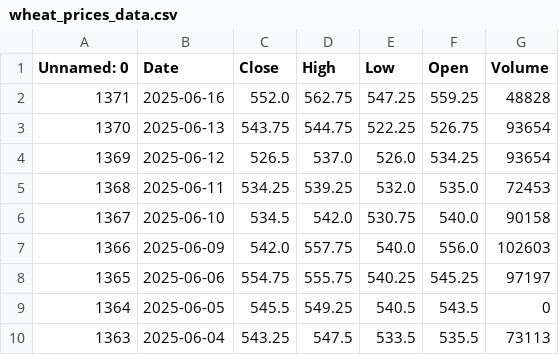
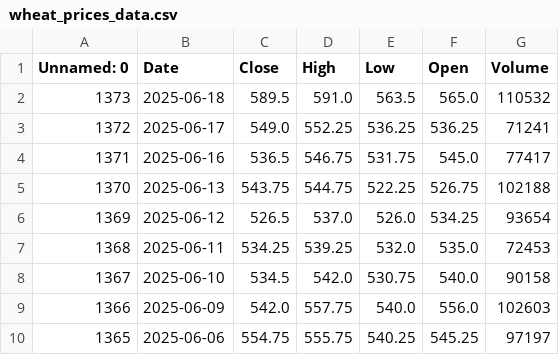
Before and after one commit to dataworker001CCoE/resilience-dashboards, a CSV file: resilience_data/wheat_prices_data.csv, drawn as a sheet; only a part is shown; the shorter side is filled out with more unchanged rows.

Commit message:
Update wheat_prices_data.csv with latest scores

```diff
--- a/resilience_data/wheat_prices_data.csv
+++ b/resilience_data/wheat_prices_data.csv
@@ -1,4 +1,6 @@
 Unnamed: 0,Date,Close,High,Low,Open,Volume
-1371,2025-06-16,552.0,562.75,547.25,559.25,48828
-1370,2025-06-13,543.75,544.75,522.25,526.75,93654
+1373,2025-06-18,589.5,591.0,563.5,565.0,110532
+1372,2025-06-17,549.0,552.25,536.25,536.25,71241
+1371,2025-06-16,536.5,546.75,531.75,545.0,77417
+1370,2025-06-13,543.75,544.75,522.25,526.75,102188
 1369,2025-06-12,526.5,537.0,526.0,534.25,93654
```
